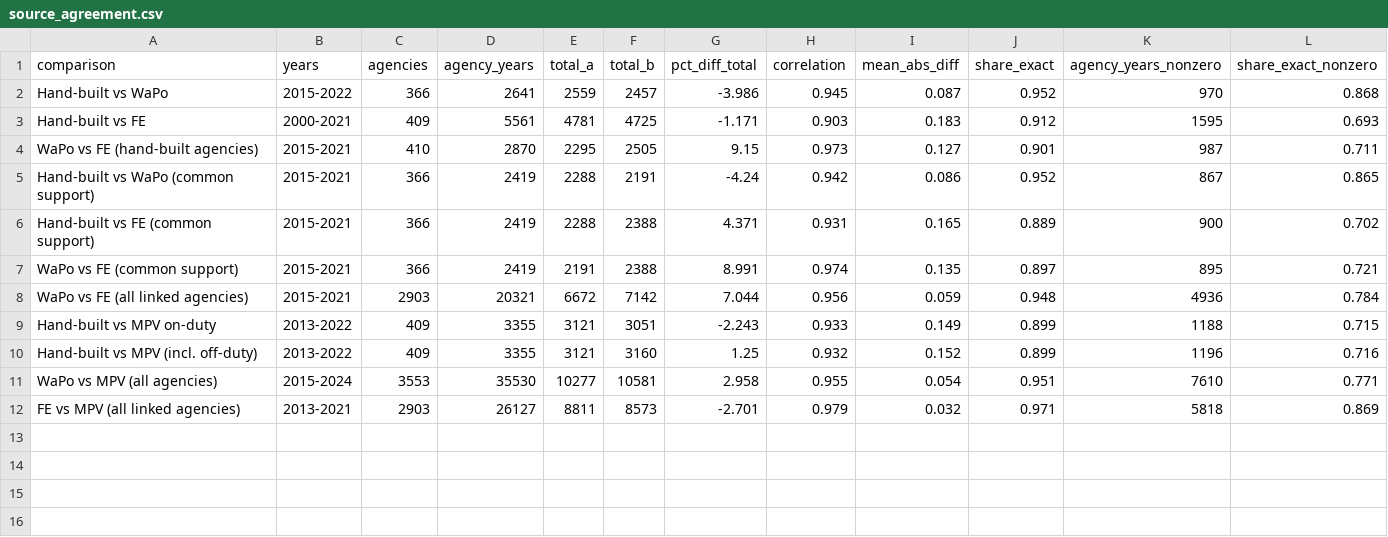
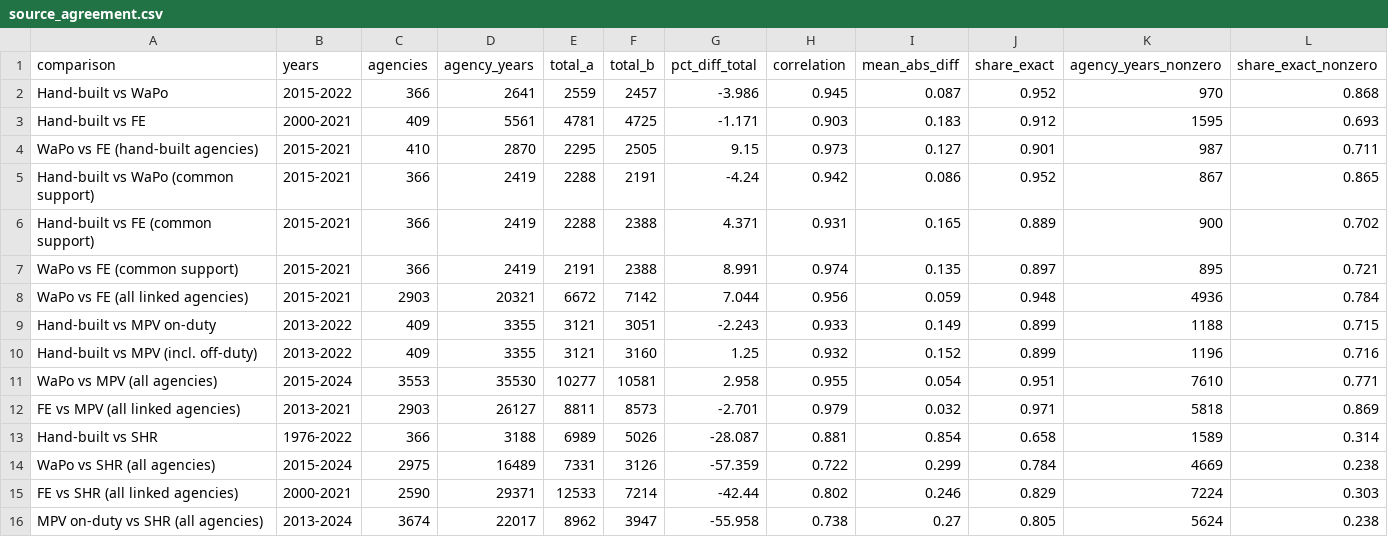
Before and after one commit to jnixy/agency-level-fatal-OIS, a CSV file: output/tables/source_agreement.csv, drawn as a sheet.

```diff
--- a/output/tables/source_agreement.csv
+++ b/output/tables/source_agreement.csv
@@ -12 +12,5 @@ WaPo vs MPV (all agencies),2015-2024,3553,35530,10277,10581,2.958,0.955,0.054,0.
 FE vs MPV (all linked agencies),2013-2021,2903,26127,8811,8573,-2.701,0.979,0.032,0.971,5818,0.869
+Hand-built vs SHR,1976-2022,366,3188,6989,5026,-28.087,0.881,0.854,0.658,1589,0.314
+WaPo vs SHR (all agencies),2015-2024,2975,16489,7331,3126,-57.359,0.722,0.299,0.784,4669,0.238
+FE vs SHR (all linked agencies),2000-2021,2590,29371,12533,7214,-42.44,0.802,0.246,0.829,7224,0.303
+MPV on-duty vs SHR (all agencies),2013-2024,3674,22017,8962,3947,-55.958,0.738,0.27,0.805,5624,0.238
```
Also changed, not shown: output/tables/coverage_by_year.csv, 14 other files.
